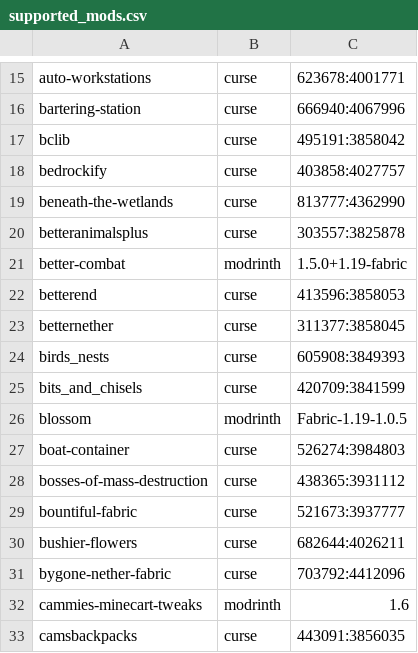
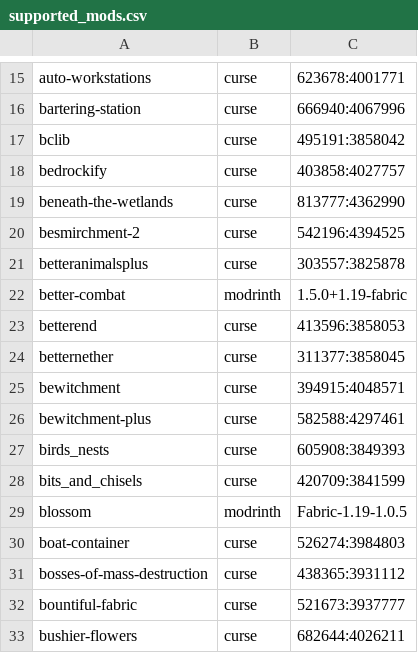
Before and after one commit to Crendgrim/DynamicCrosshairCompat, a CSV file: supported_mods.csv, drawn as a sheet; only a part is shown, gaps mark what is left out; the shorter side is filled out with more unchanged rows.

Commit message:
Add support for Bewitchment, Bewitchment Plus, and Besmirchment 2

```diff
--- a/supported_mods.csv
+++ b/supported_mods.csv
@@ -19,2 +19,3 @@ bedrockify,curse,403858:4027757
 beneath-the-wetlands,curse,813777:4362990
+besmirchment-2,curse,542196:4394525
 betteranimalsplus,curse,303557:3825878
@@ -23,2 +24,4 @@ betterend,curse,413596:3858053
 betternether,curse,311377:3858045
+bewitchment,curse,394915:4048571
+bewitchment-plus,curse,582588:4297461
 birds_nests,curse,605908:3849393
```
Also changed, not shown: 8 other files.
